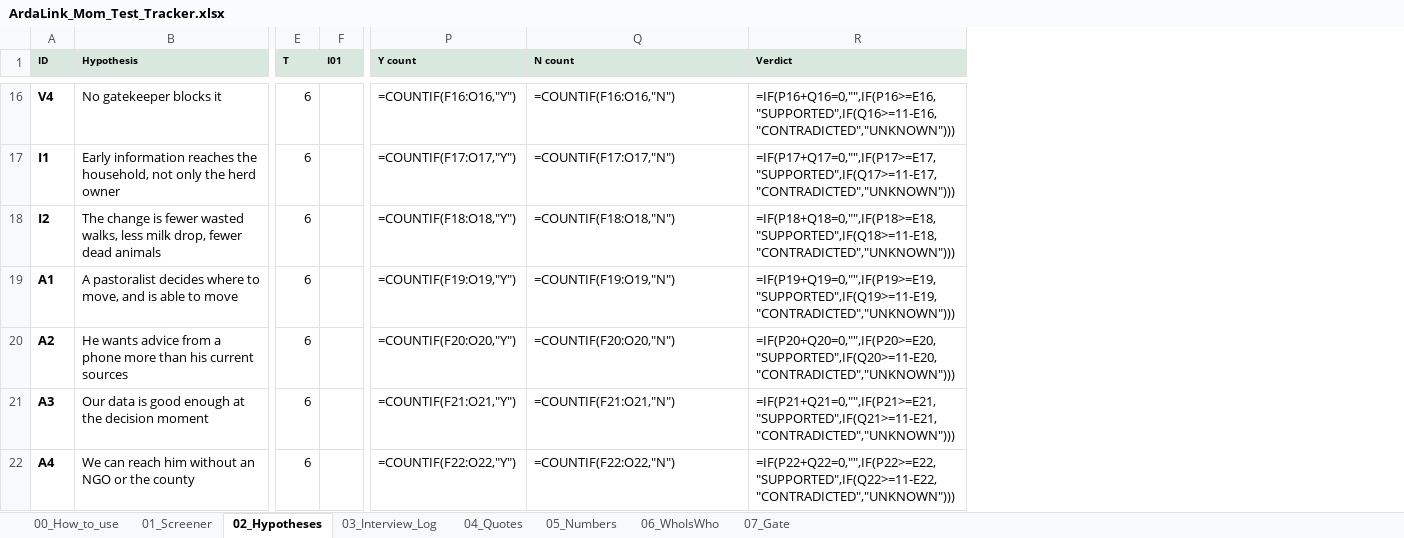
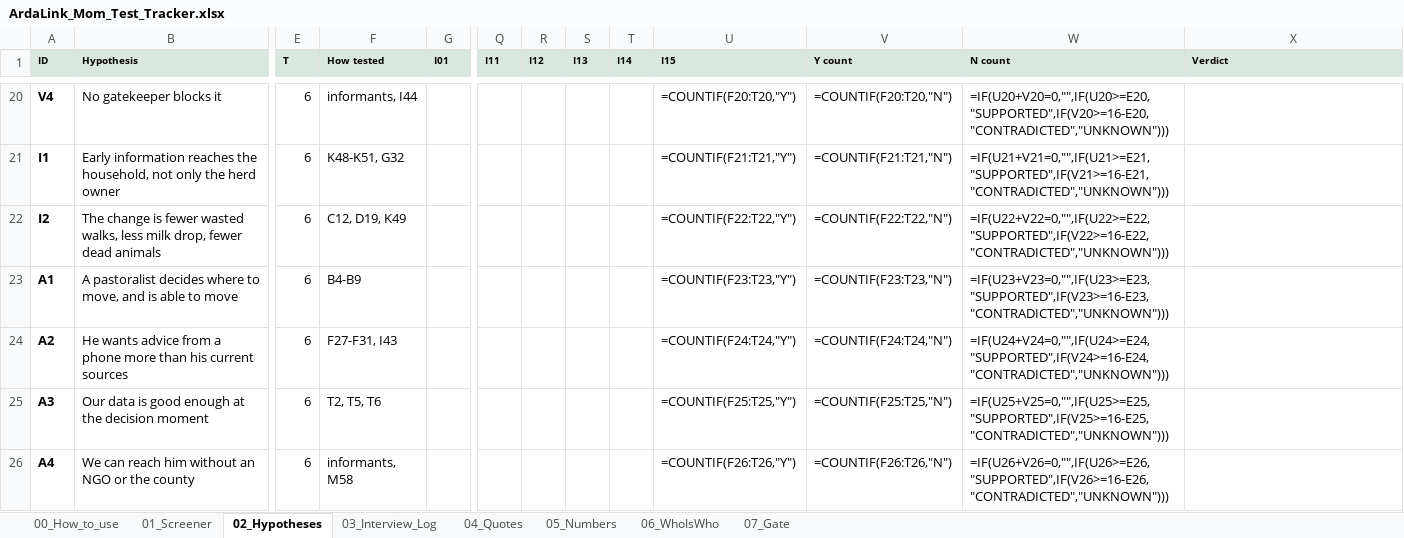
Before and after one commit to Diznizo25/arda-piosphere, an Excel workbook: docs/field/ArdaLink_Mom_Test_Tracker.xlsx, sheet 02_Hypotheses, drawn as a sheet; only a part is shown, gaps mark what is left out; values as stored, in another font and other column widths than the file's, no borders; formulas without a stored value are shown as written; addresses are those after the commit; the diff covers the shown part only; the diff names each change by its address in the sheet, - before the commit and + after, or states it on an @@ line.

```diff
--- a/docs/field/ArdaLink_Mom_Test_Tracker.xlsx (sheet 02_Hypotheses)
+++ b/docs/field/ArdaLink_Mom_Test_Tracker.xlsx (sheet 02_Hypotheses)
+column F (How tested), rows 20-26: informants, I44 | K48-K51, G32 | C12, D19, K49 | B4-B9 | F27-F31, I43 | T2, T5, T6 | informants, M58
+column Q (I11), empty
+column R (I12), empty
+column S (I13), empty
+column T (I14), empty
+column U (I15), rows 20-26: =COUNTIF(F20:T20,"Y") | =COUNTIF(F21:T21,"Y") | =COUNTIF(F22:T22,"Y") | =COUNTIF(F23:T23,"Y") | =COUNTIF(F24:T24,"Y") | =COUNTIF(F25:T25,"Y") | =COUNTIF(F26:T26,"Y")
-V20 (Y count): =COUNTIF(F16:O16,"Y")
+V20 (Y count): =COUNTIF(F20:T20,"N")
-W20 (N count): =COUNTIF(F16:O16,"N")
+W20 (N count): =IF(U20+V20=0,"",IF(U20>=E20,"SUPPORTED",IF(V20>=16-E20,"CONTRADICTED","UNKNOWN")))
-X20 (Verdict): =IF(P16+Q16=0,"",IF(P16>=E16,"SUPPORTED",IF(Q16>=11-E16,"CONTRADICTED","UNKNOWN")))
+X20 (Verdict): (empty)
-V21 (Y count): =COUNTIF(F17:O17,"Y")
+V21 (Y count): =COUNTIF(F21:T21,"N")
-W21 (N count): =COUNTIF(F17:O17,"N")
+W21 (N count): =IF(U21+V21=0,"",IF(U21>=E21,"SUPPORTED",IF(V21>=16-E21,"CONTRADICTED","UNKNOWN")))
-X21 (Verdict): =IF(P17+Q17=0,"",IF(P17>=E17,"SUPPORTED",IF(Q17>=11-E17,"CONTRADICTED","UNKNOWN")))
+X21 (Verdict): (empty)
-V22 (Y count): =COUNTIF(F18:O18,"Y")
+V22 (Y count): =COUNTIF(F22:T22,"N")
-W22 (N count): =COUNTIF(F18:O18,"N")
+W22 (N count): =IF(U22+V22=0,"",IF(U22>=E22,"SUPPORTED",IF(V22>=16-E22,"CONTRADICTED","UNKNOWN")))
-X22 (Verdict): =IF(P18+Q18=0,"",IF(P18>=E18,"SUPPORTED",IF(Q18>=11-E18,"CONTRADICTED","UNKNOWN")))
+X22 (Verdict): (empty)
-V23 (Y count): =COUNTIF(F19:O19,"Y")
+V23 (Y count): =COUNTIF(F23:T23,"N")
-W23 (N count): =COUNTIF(F19:O19,"N")
+W23 (N count): =IF(U23+V23=0,"",IF(U23>=E23,"SUPPORTED",IF(V23>=16-E23,"CONTRADICTED","UNKNOWN")))
-X23 (Verdict): =IF(P19+Q19=0,"",IF(P19>=E19,"SUPPORTED",IF(Q19>=11-E19,"CONTRADICTED","UNKNOWN")))
+X23 (Verdict): (empty)
-V24 (Y count): =COUNTIF(F20:O20,"Y")
+V24 (Y count): =COUNTIF(F24:T24,"N")
-W24 (N count): =COUNTIF(F20:O20,"N")
+W24 (N count): =IF(U24+V24=0,"",IF(U24>=E24,"SUPPORTED",IF(V24>=16-E24,"CONTRADICTED","UNKNOWN")))
-X24 (Verdict): =IF(P20+Q20=0,"",IF(P20>=E20,"SUPPORTED",IF(Q20>=11-E20,"CONTRADICTED","UNKNOWN")))
+X24 (Verdict): (empty)
-V25 (Y count): =COUNTIF(F21:O21,"Y")
+V25 (Y count): =COUNTIF(F25:T25,"N")
-W25 (N count): =COUNTIF(F21:O21,"N")
+W25 (N count): =IF(U25+V25=0,"",IF(U25>=E25,"SUPPORTED",IF(V25>=16-E25,"CONTRADICTED","UNKNOWN")))
-X25 (Verdict): =IF(P21+Q21=0,"",IF(P21>=E21,"SUPPORTED",IF(Q21>=11-E21,"CONTRADICTED","UNKNOWN")))
+X25 (Verdict): (empty)
-V26 (Y count): =COUNTIF(F22:O22,"Y")
+V26 (Y count): =COUNTIF(F26:T26,"N")
-W26 (N count): =COUNTIF(F22:O22,"N")
+W26 (N count): =IF(U26+V26=0,"",IF(U26>=E26,"SUPPORTED",IF(V26>=16-E26,"CONTRADICTED","UNKNOWN")))
-X26 (Verdict): =IF(P22+Q22=0,"",IF(P22>=E22,"SUPPORTED",IF(Q22>=11-E22,"CONTRADICTED","UNKNOWN")))
+X26 (Verdict): (empty)
```
Also changed, not shown: 4 added rows and 50 edited cells elsewhere in this sheet, sheet 07_Gate, sheet 06_WhoIsWho, 10 other files.
